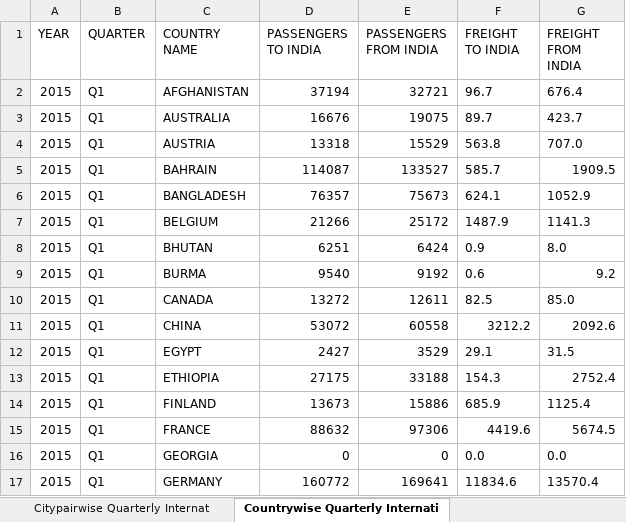
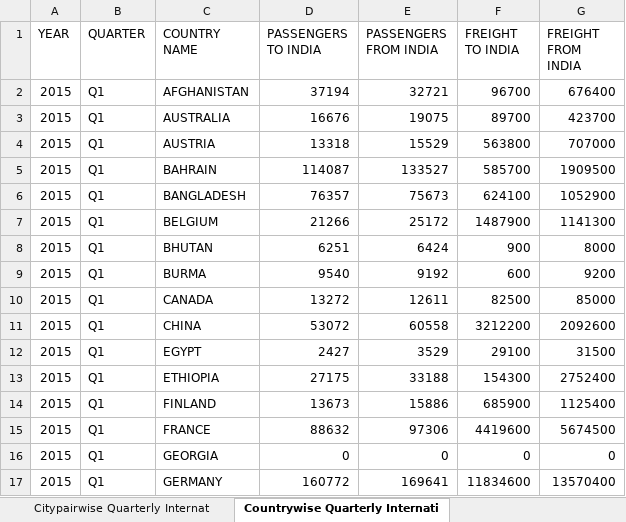
Before and after one commit to infoshareacademy/jdszr14-Revoke_Team, an Excel workbook: src/revoke team.xlsx, sheet Countrywise Quarterly Internati, drawn as a sheet; only a part is shown; values as stored, in another font and other column widths than the file's, no borders; charts and pictures not drawn; the diff covers the shown part only; the diff names each change by its address in the sheet, - before the commit and + after, or states it on an @@ line.

Commit message:
cargo zamienione na kg

```diff
--- a/src/revoke team.xlsx (sheet Countrywise Quarterly Internati)
+++ b/src/revoke team.xlsx (sheet Countrywise Quarterly Internati)
-F2 (FREIGHT TO INDIA): 96.7
+F2 (FREIGHT TO INDIA): 96700
-G2 (FREIGHT FROM INDIA): 676.4
+G2 (FREIGHT FROM INDIA): 676400
-F3 (FREIGHT TO INDIA): 89.7
+F3 (FREIGHT TO INDIA): 89700
-G3 (FREIGHT FROM INDIA): 423.7
+G3 (FREIGHT FROM INDIA): 423700
-F4 (FREIGHT TO INDIA): 563.8
+F4 (FREIGHT TO INDIA): 563800
-G4 (FREIGHT FROM INDIA): 707.0
+G4 (FREIGHT FROM INDIA): 707000
-F5 (FREIGHT TO INDIA): 585.7
+F5 (FREIGHT TO INDIA): 585700
-G5 (FREIGHT FROM INDIA): 1909.5
+G5 (FREIGHT FROM INDIA): 1909500
-F6 (FREIGHT TO INDIA): 624.1
+F6 (FREIGHT TO INDIA): 624100
-G6 (FREIGHT FROM INDIA): 1052.9
+G6 (FREIGHT FROM INDIA): 1052900
-F7 (FREIGHT TO INDIA): 1487.9
+F7 (FREIGHT TO INDIA): 1487900
-G7 (FREIGHT FROM INDIA): 1141.3
+G7 (FREIGHT FROM INDIA): 1141300
-F8 (FREIGHT TO INDIA): 0.9
+F8 (FREIGHT TO INDIA): 900
-G8 (FREIGHT FROM INDIA): 8.0
+G8 (FREIGHT FROM INDIA): 8000
-F9 (FREIGHT TO INDIA): 0.6
+F9 (FREIGHT TO INDIA): 600
-G9 (FREIGHT FROM INDIA): 9.2
+G9 (FREIGHT FROM INDIA): 9200
-F10 (FREIGHT TO INDIA): 82.5
+F10 (FREIGHT TO INDIA): 82500
-G10 (FREIGHT FROM INDIA): 85.0
+G10 (FREIGHT FROM INDIA): 85000
-F11 (FREIGHT TO INDIA): 3212.2
+F11 (FREIGHT TO INDIA): 3212200
-G11 (FREIGHT FROM INDIA): 2092.6
+G11 (FREIGHT FROM INDIA): 2092600
-F12 (FREIGHT TO INDIA): 29.1
+F12 (FREIGHT TO INDIA): 29100
-G12 (FREIGHT FROM INDIA): 31.5
+G12 (FREIGHT FROM INDIA): 31500
-F13 (FREIGHT TO INDIA): 154.3
+F13 (FREIGHT TO INDIA): 154300
-G13 (FREIGHT FROM INDIA): 2752.4
+G13 (FREIGHT FROM INDIA): 2752400
-F14 (FREIGHT TO INDIA): 685.9
+F14 (FREIGHT TO INDIA): 685900
-G14 (FREIGHT FROM INDIA): 1125.4
+G14 (FREIGHT FROM INDIA): 1125400
-F15 (FREIGHT TO INDIA): 4419.6
+F15 (FREIGHT TO INDIA): 4419600
-G15 (FREIGHT FROM INDIA): 5674.5
+G15 (FREIGHT FROM INDIA): 5674500
-F16 (FREIGHT TO INDIA): 0.0
+F16 (FREIGHT TO INDIA): 0
-G16 (FREIGHT FROM INDIA): 0.0
+G16 (FREIGHT FROM INDIA): 0
-F17 (FREIGHT TO INDIA): 11834.6
+F17 (FREIGHT TO INDIA): 11834600
-G17 (FREIGHT FROM INDIA): 13570.4
+G17 (FREIGHT FROM INDIA): 13570400
```
Also changed, not shown: 966 edited cells elsewhere in this sheet.
